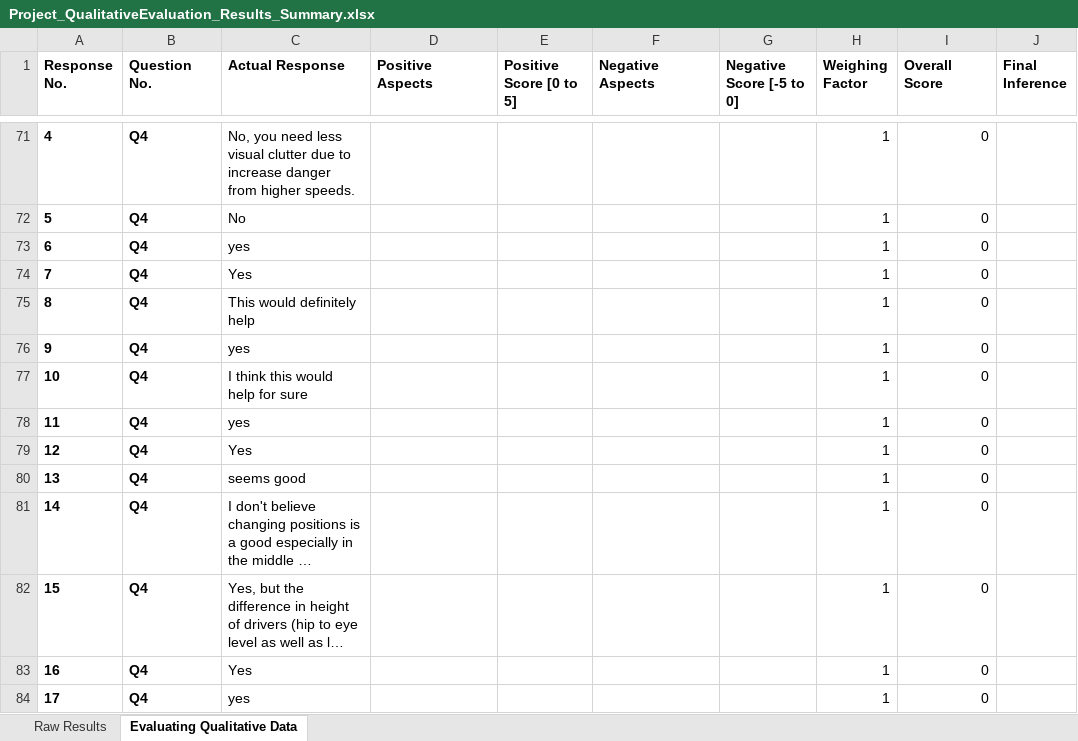
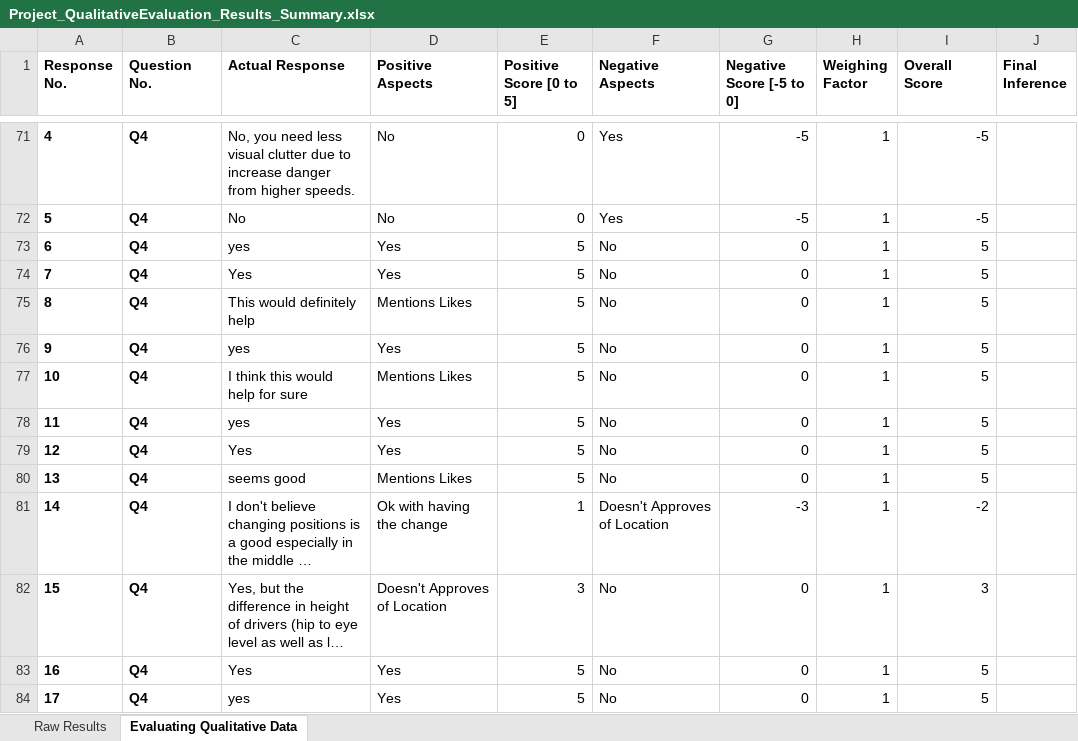
Before and after one commit to starpageup/Starpageup_Public, an Excel workbook: GaTech/CS6750/Project/Project_QualitativeEvaluation_Results_Summary.xlsx, sheet Evaluating Qualitative Data, drawn as a sheet; only a part is shown, gaps mark what is left out; long unchanged cells end in …; values as stored, in another font and other column widths than the file's, no borders; the diff covers the shown part only; the diff names each change by its address in the sheet, - before the commit and + after, or states it on an @@ line.

Commit message:
Update Project_QualitativeEvaluation_Results_Summary.xlsx

```diff
--- a/GaTech/CS6750/Project/Project_QualitativeEvaluation_Results_Summary.xlsx (sheet Evaluating Qualitative Data)
+++ b/GaTech/CS6750/Project/Project_QualitativeEvaluation_Results_Summary.xlsx (sheet Evaluating Qualitative Data)
-D71:D72 (Positive Aspects): (empty)
+D71:D72 (Positive Aspects): No
-E71:E72 (Positive Score [0 to 5]): (empty)
+E71:E72 (Positive Score [0 to 5]): 0
-F71:F72 (Negative Aspects): (empty)
+F71:F72 (Negative Aspects): Yes
-G71:G72 (Negative Score [-5 to 0]): (empty)
+G71:G72 (Negative Score [-5 to 0]): -5
-I71:I72 (Overall Score): 0
+I71:I72 (Overall Score): -5
-D73:D74 (Positive Aspects): (empty)
+D73:D74 (Positive Aspects): Yes
-E73:E80 (Positive Score [0 to 5]): (empty)
+E73:E80 (Positive Score [0 to 5]): 5
-F73:F80 (Negative Aspects): (empty)
+F73:F80 (Negative Aspects): No
-G73:G80 (Negative Score [-5 to 0]): (empty)
+G73:G80 (Negative Score [-5 to 0]): 0
-I73:I80 (Overall Score): 0
+I73:I80 (Overall Score): 5
-D75 (Positive Aspects): (empty)
+D75 (Positive Aspects): Mentions Likes
-D76 (Positive Aspects): (empty)
+D76 (Positive Aspects): Yes
-D77 (Positive Aspects): (empty)
+D77 (Positive Aspects): Mentions Likes
-D78:D79 (Positive Aspects): (empty)
+D78:D79 (Positive Aspects): Yes
-D80 (Positive Aspects): (empty)
+D80 (Positive Aspects): Mentions Likes
-D81 (Positive Aspects): (empty)
+D81 (Positive Aspects): Ok with having the change
-E81 (Positive Score [0 to 5]): (empty)
+E81 (Positive Score [0 to 5]): 1
-F81 (Negative Aspects): (empty)
+F81 (Negative Aspects): Doesn't Approves of Location
-G81 (Negative Score [-5 to 0]): (empty)
+G81 (Negative Score [-5 to 0]): -3
-I81 (Overall Score): 0
+I81 (Overall Score): -2
-D82 (Positive Aspects): (empty)
+D82 (Positive Aspects): Doesn't Approves of Location
-E82 (Positive Score [0 to 5]): (empty)
+E82 (Positive Score [0 to 5]): 3
-F82:F84 (Negative Aspects): (empty)
+F82:F84 (Negative Aspects): No
-G82:G84 (Negative Score [-5 to 0]): (empty)
+G82:G84 (Negative Score [-5 to 0]): 0
-I82 (Overall Score): 0
+I82 (Overall Score): 3
-D83:D84 (Positive Aspects): (empty)
+D83:D84 (Positive Aspects): Yes
-E83:E84 (Positive Score [0 to 5]): (empty)
+E83:E84 (Positive Score [0 to 5]): 5
-I83:I84 (Overall Score): 0
+I83:I84 (Overall Score): 5
```
Also changed, not shown: 370 edited cells and merged cells elsewhere in this sheet.
